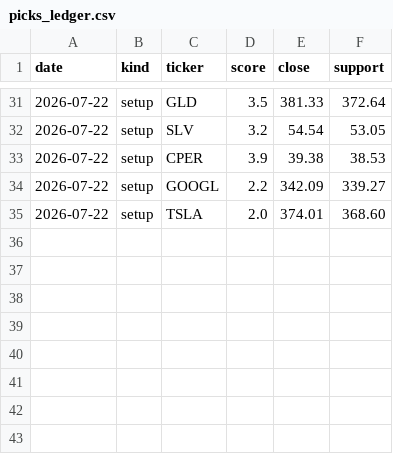
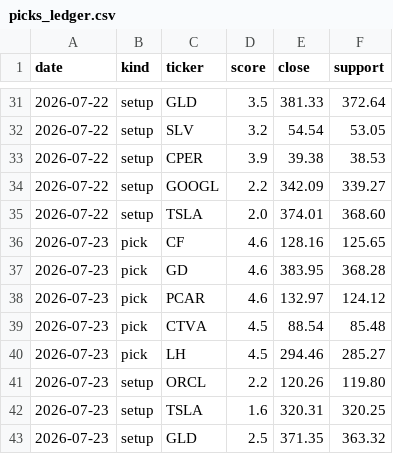
Before and after one commit to iceman4444-ai/TA-Chart-Agent, a CSV file: picks_ledger.csv, drawn as a sheet; only a part is shown, gaps mark what is left out; the diff names each change by its address in the sheet, - before the commit and + after, or states it on an @@ line.

```diff
--- a/picks_ledger.csv
+++ b/picks_ledger.csv
+row 36: 2026-07-23 | pick | CF | 4.6 | 128.16 | 125.65
+row 37: 2026-07-23 | pick | GD | 4.6 | 383.95 | 368.28
+row 38: 2026-07-23 | pick | PCAR | 4.6 | 132.97 | 124.12
+row 39: 2026-07-23 | pick | CTVA | 4.5 | 88.54 | 85.48
+row 40: 2026-07-23 | pick | LH | 4.5 | 294.46 | 285.27
+row 41: 2026-07-23 | setup | ORCL | 2.2 | 120.26 | 119.80
+row 42: 2026-07-23 | setup | TSLA | 1.6 | 320.31 | 320.25
+row 43: 2026-07-23 | setup | GLD | 2.5 | 371.35 | 363.32
```
Also changed, not shown: 1 other file.
